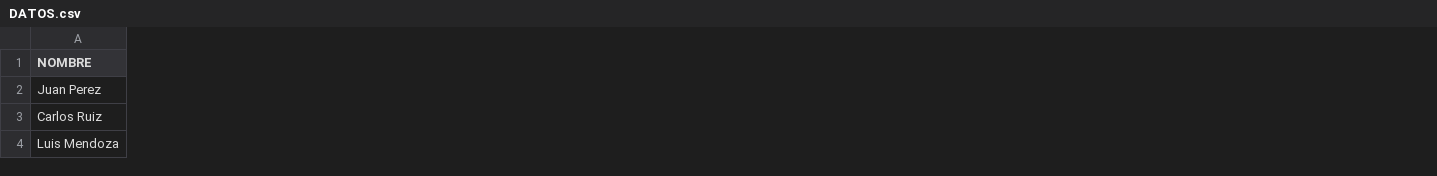
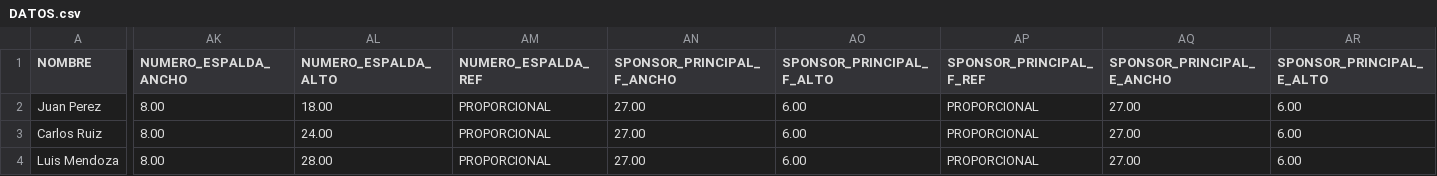
Before and after one commit to liedsaal92/pluginIlustrator, a CSV file: DATOS/DATOS.csv, drawn as a sheet; only a part is shown, gaps mark what is left out; the diff covers the shown part only; the diff names each change by its address in the sheet, - before the commit and + after, or states it on an @@ line.

```diff
--- a/DATOS/DATOS.csv
+++ b/DATOS/DATOS.csv
+column AK (NUMERO_ESPALDA_ANCHO), rows 2-4: all 8.00
+column AL (NUMERO_ESPALDA_ALTO), rows 2-4: 18.00 | 24.00 | 28.00
+column AM (NUMERO_ESPALDA_REF), rows 2-4: all PROPORCIONAL
+column AN (SPONSOR_PRINCIPAL_F_ANCHO), rows 2-4: all 27.00
+column AO (SPONSOR_PRINCIPAL_F_ALTO), rows 2-4: all 6.00
+column AP (SPONSOR_PRINCIPAL_F_REF), rows 2-4: all PROPORCIONAL
+column AQ (SPONSOR_PRINCIPAL_E_ANCHO), rows 2-4: all 27.00
+column AR (SPONSOR_PRINCIPAL_E_ALTO), rows 2-4: all 6.00
```
Also changed, not shown: 15 added columns and 3 edited cells elsewhere in this file, 3 other files.
